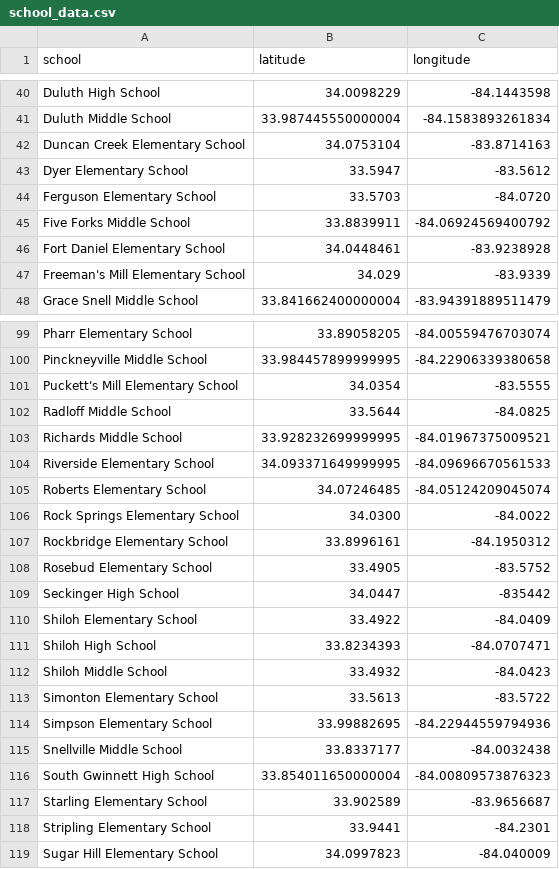
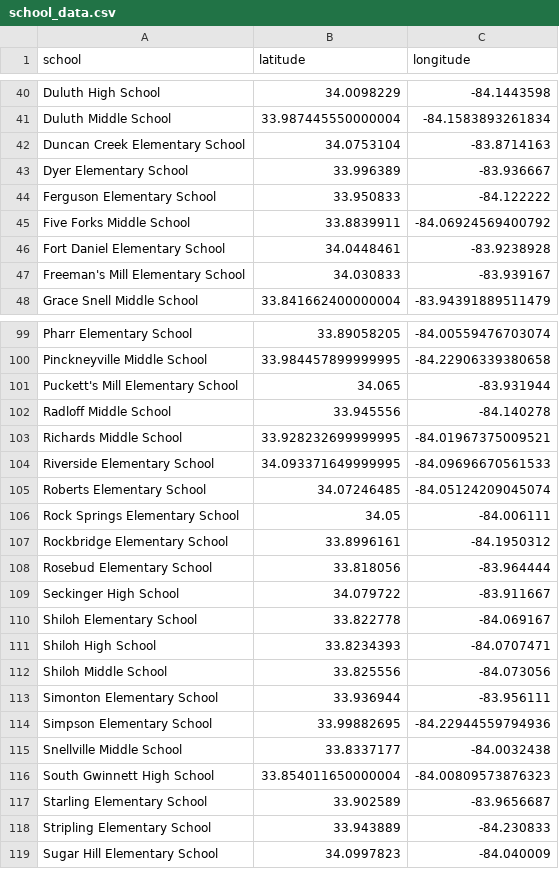
Before and after one commit to Team3-GwinnettBus/Gwinnett-Bus, a CSV file: Back-End/Producer/MapData/school_data.csv, drawn as a sheet; only a part is shown, gaps mark what is left out; the diff covers the shown part only.

Commit message:
fixed incorrect school coordinates

```diff
--- a/Back-End/Producer/MapData/school_data.csv
+++ b/Back-End/Producer/MapData/school_data.csv
@@ -42,7 +42,7 @@ Duluth Middle School,33.987445550000004,-84.1583893261834
 Duncan Creek Elementary School,34.0753104,-83.8714163
-Dyer Elementary School,33.5947,-83.5612
-Ferguson Elementary School,33.5703,-84.0720
+Dyer Elementary School,33.996389,-83.936667
+Ferguson Elementary School,33.950833,-84.122222
 Five Forks Middle School,33.8839911,-84.06924569400792
 Fort Daniel Elementary School,34.0448461,-83.9238928
-Freeman's Mill Elementary School,34.029,-83.9339
+Freeman's Mill Elementary School,34.030833,-83.939167
 Grace Snell Middle School,33.841662400000004,-83.94391889511479
@@ -100,4 +100,4 @@ Pharr Elementary School,33.89058205,-84.00559476703074
 Pinckneyville Middle School,33.984457899999995,-84.22906339380658
-Puckett's Mill Elementary School,34.0354,-83.5555
-Radloff Middle School,33.5644,-84.0825
+Puckett's Mill Elementary School,34.065,-83.931944
+Radloff Middle School,33.945556,-84.140278
 Richards Middle School,33.928232699999995,-84.01967375009521
@@ -105,10 +105,10 @@ Riverside Elementary School,34.093371649999995,-84.09696670561533
 Roberts Elementary School,34.07246485,-84.05124209045074
-Rock Springs Elementary School,34.0300,-84.0022
+Rock Springs Elementary School,34.05,-84.006111
 Rockbridge Elementary School,33.8996161,-84.1950312
-Rosebud Elementary School,33.4905,-83.5752
-Seckinger High School,34.0447,-835442
-Shiloh Elementary School,33.4922,-84.0409
+Rosebud Elementary School,33.818056,-83.964444
+Seckinger High School,34.079722,-83.911667
+Shiloh Elementary School,33.822778,-84.069167
 Shiloh High School,33.8234393,-84.0707471
-Shiloh Middle School,33.4932,-84.0423
-Simonton Elementary School,33.5613,-83.5722
+Shiloh Middle School,33.825556,-84.073056
+Simonton Elementary School,33.936944,-83.956111
 Simpson Elementary School,33.99882695,-84.22944559794936
@@ -117,3 +117,3 @@ South Gwinnett High School,33.854011650000004,-84.00809573876323
 Starling Elementary School,33.902589,-83.9656687
-Stripling Elementary School,33.9441,-84.2301
+Stripling Elementary School,33.943889,-84.230833
 Sugar Hill Elementary School,34.0997823,-84.040009
```
Also changed, not shown: 48 edited cells elsewhere in this file.
